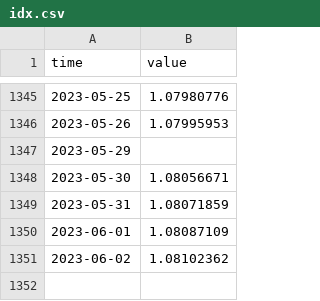
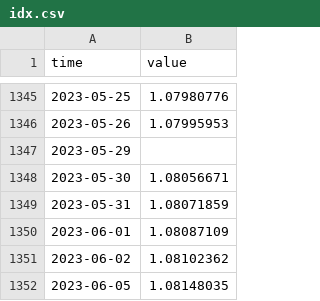
Before and after one commit to opentsi/us.fred.sofr, a CSV file: data-raw/csv/idx.csv, drawn as a sheet; only a part is shown, gaps mark what is left out; the diff names each change by its address in the sheet, - before the commit and + after, or states it on an @@ line.

Commit message:
opentsi full history init

```diff
--- a/data-raw/csv/idx.csv
+++ b/data-raw/csv/idx.csv
+row 1352: 2023-06-05 | 1.08148035
```
